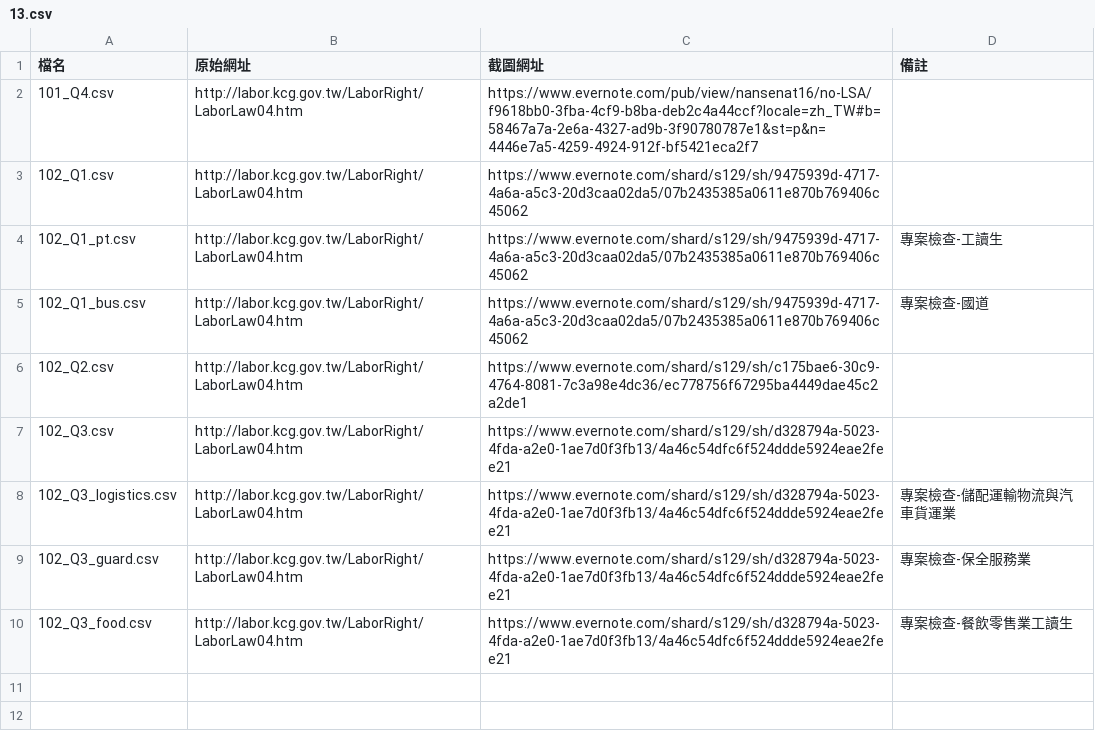
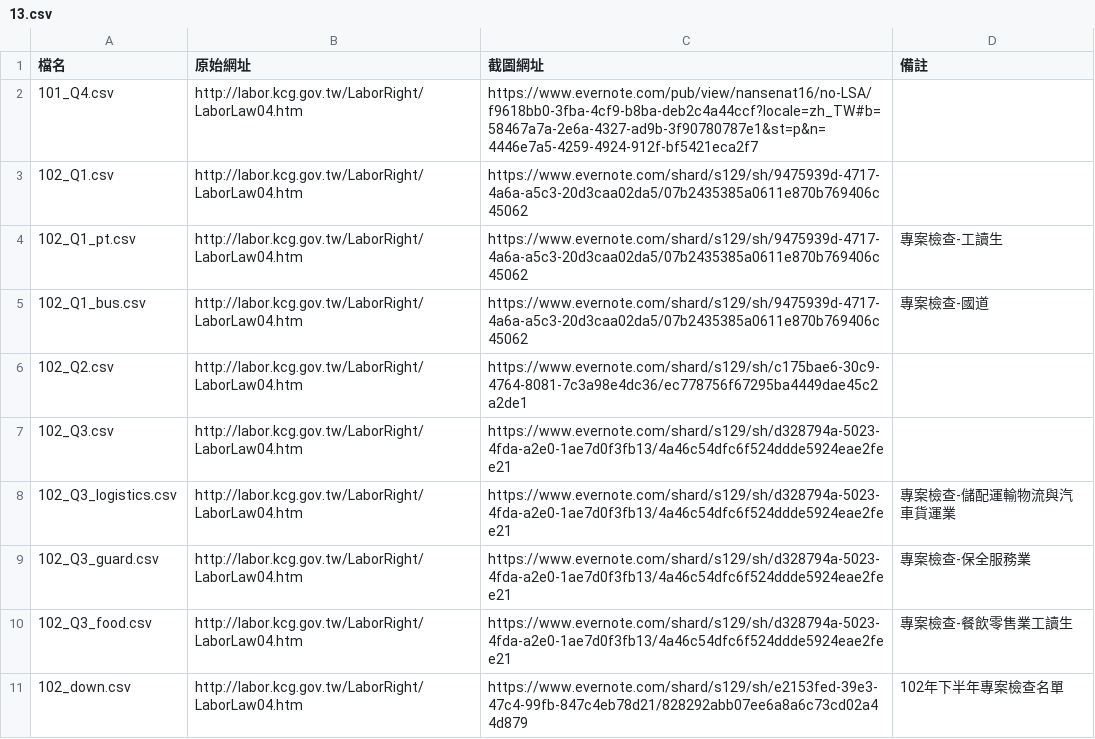
Before and after one commit to nansenat16/LSA-CSV, a CSV file: source/13.csv, drawn as a sheet; the diff names each change by its address in the sheet, - before the commit and + after, or states it on an @@ line.

Commit message:
增加高雄市102年下半年專案檢查名單 #19

```diff
--- a/source/13.csv
+++ b/source/13.csv
+row 11: 102_down.csv | http://labor.kcg.gov.tw/LaborRight/LaborLaw04.htm | https://www.evernote.com/shard/s129/sh/e2153fed-39e3-47c4-99fb-847c4eb78d21/828292abb07ee6a8a6c73cd02a44d879 | 102年下半年專案檢查名單
```
Also changed, not shown: 2 other files.
